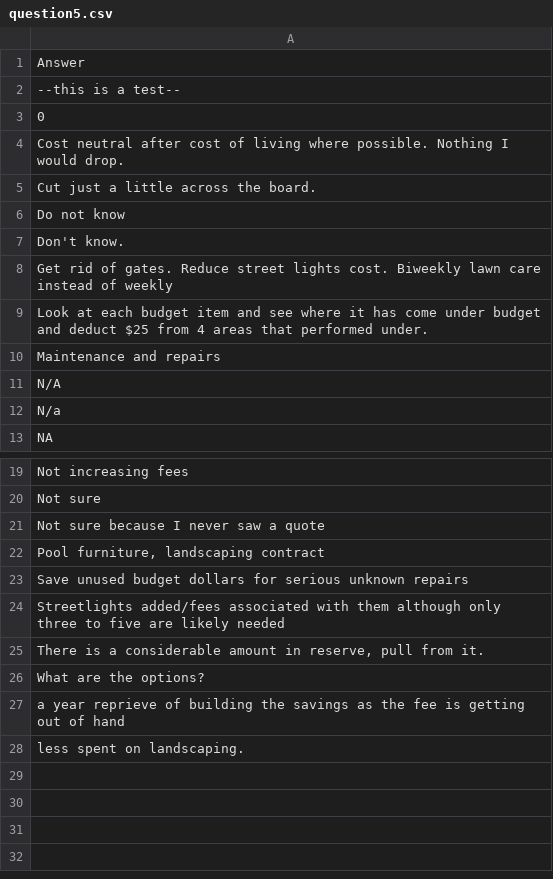
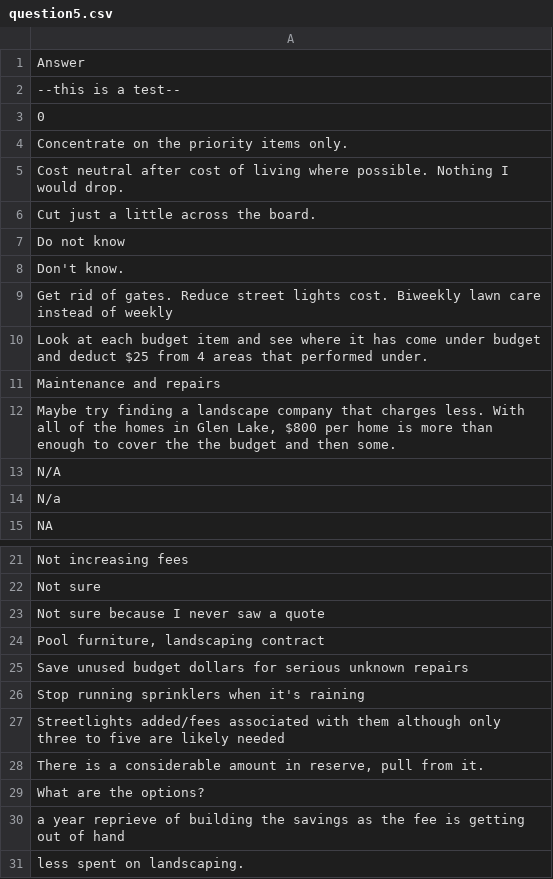
Before and after one commit to robhanssen/hoa-surveys, a CSV file: budget2025/source/question5.csv, drawn as a sheet; only a part is shown, gaps mark what is left out.

```diff
--- a/budget2025/source/question5.csv
+++ b/budget2025/source/question5.csv
@@ -3,2 +3,3 @@ Answer
 "0"
+"Concentrate on the priority items only."
 "Cost neutral after cost of living where possible. Nothing I would drop."
@@ -10,2 +11,3 @@ Answer
 "Maintenance and repairs"
+"Maybe try finding a landscape company that charges less. With all of the homes in Glen Lake, $800 per home is more than enough to cover the the budget and then some."
 "N/A"
@@ -23,2 +25,3 @@ Answer
 "Save unused budget dollars for serious unknown repairs"
+"Stop running sprinklers when it's raining"
 "Streetlights added/fees associated with them although only three to five are likely needed"
```
Also changed, not shown: budget2025/source/question1.csv, budget2025/source/question2.csv, 7 other files.
